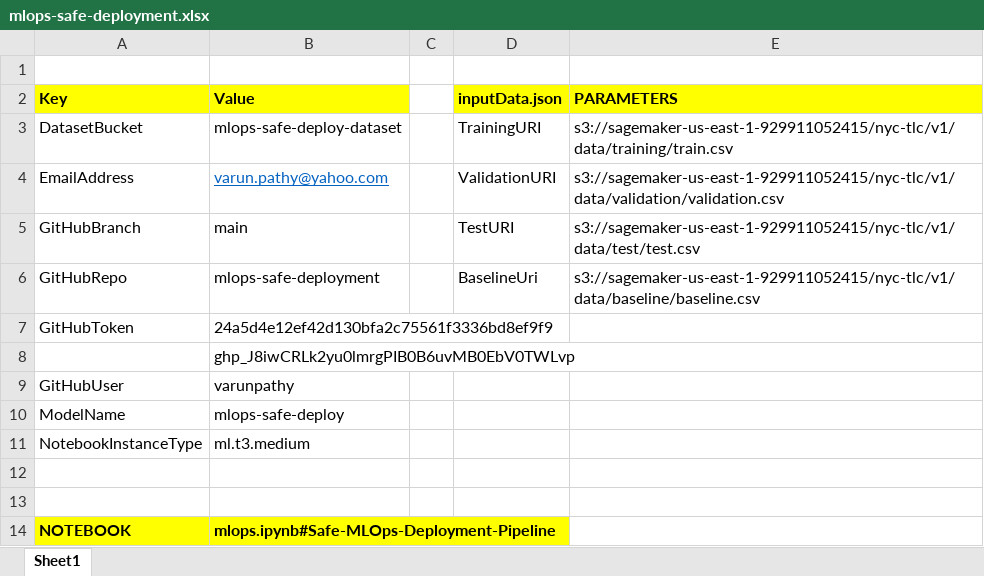
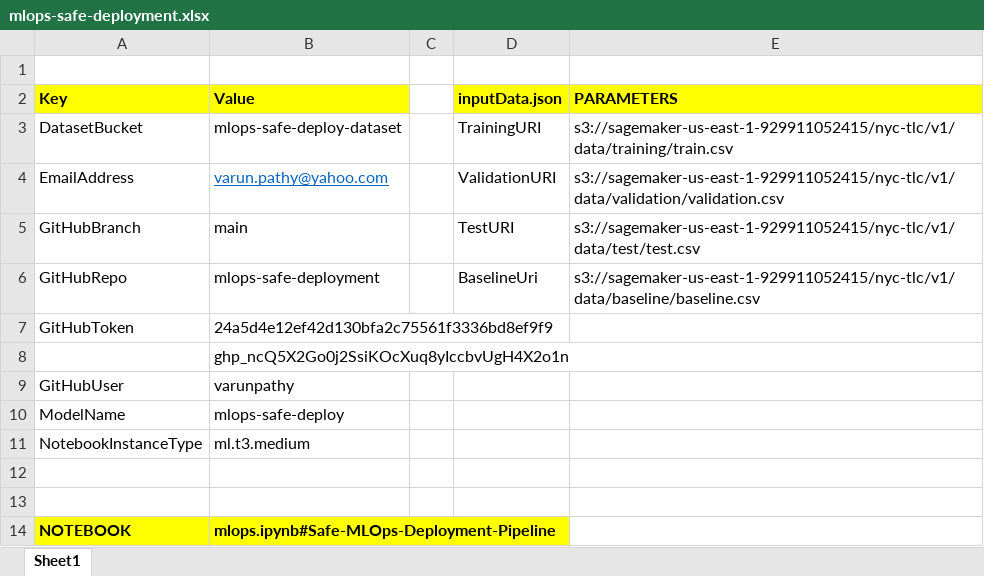
Before and after one commit to varunpathy/mlops-safe-deployment, an Excel workbook: mlops-safe-deployment.xlsx, sheet Sheet1, drawn as a sheet; values as stored, in another font and other column widths than the file's, no borders; charts and pictures not drawn; the diff names each change by its address in the sheet, - before the commit and + after, or states it on an @@ line.

Commit message:
MLOPS Updated

```diff
--- a/mlops-safe-deployment.xlsx (sheet Sheet1)
+++ b/mlops-safe-deployment.xlsx (sheet Sheet1)
-B8 (Value): 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
+B8 (Value): 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
```
Also changed, not shown: 1 other file.
